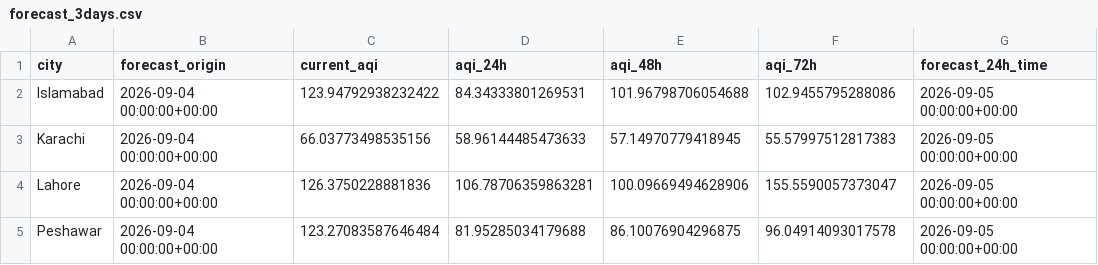
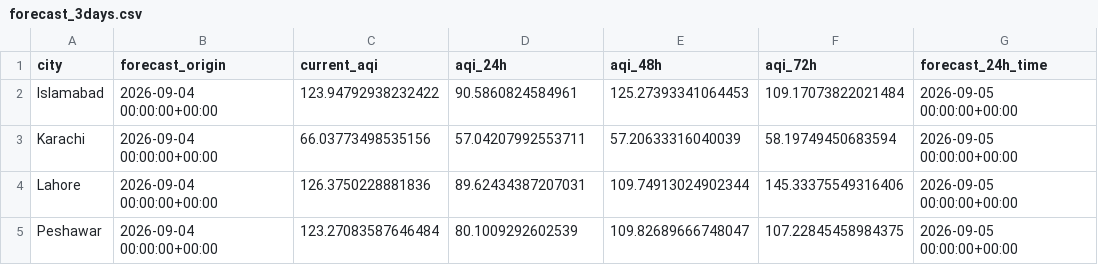
Before and after one commit to tubakhalil4/pearls-aqi-predictor, a CSV file: forecast_3days.csv, drawn as a sheet; only a part is shown; the diff names each change by its address in the sheet, - before the commit and + after, or states it on an @@ line.

```diff
--- a/forecast_3days.csv
+++ b/forecast_3days.csv
-D2 (aqi_24h): 84.34333801269531
+D2 (aqi_24h): 90.5860824584961
-E2 (aqi_48h): 101.96798706054688
+E2 (aqi_48h): 125.27393341064453
-F2 (aqi_72h): 102.9455795288086
+F2 (aqi_72h): 109.17073822021484
-D3 (aqi_24h): 58.96144485473633
+D3 (aqi_24h): 57.04207992553711
-E3 (aqi_48h): 57.14970779418945
+E3 (aqi_48h): 57.20633316040039
-F3 (aqi_72h): 55.57997512817383
+F3 (aqi_72h): 58.19749450683594
-D4 (aqi_24h): 106.78706359863281
+D4 (aqi_24h): 89.62434387207031
-E4 (aqi_48h): 100.09669494628906
+E4 (aqi_48h): 109.74913024902344
-F4 (aqi_72h): 155.5590057373047
+F4 (aqi_72h): 145.33375549316406
-D5 (aqi_24h): 81.95285034179688
+D5 (aqi_24h): 80.1009292602539
-E5 (aqi_48h): 86.10076904296875
+E5 (aqi_48h): 109.82689666748047
-F5 (aqi_72h): 96.04914093017578
+F5 (aqi_72h): 107.22845458984375
```
